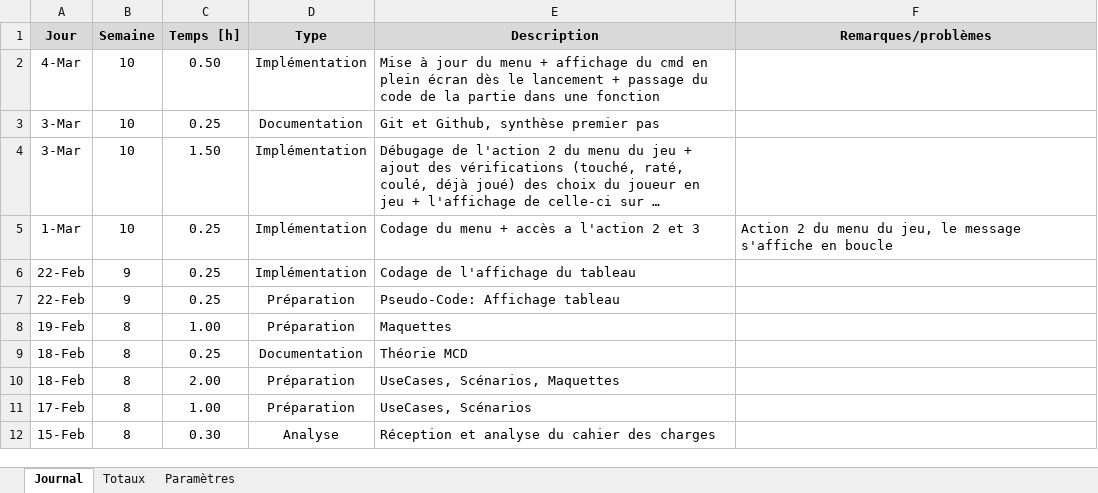
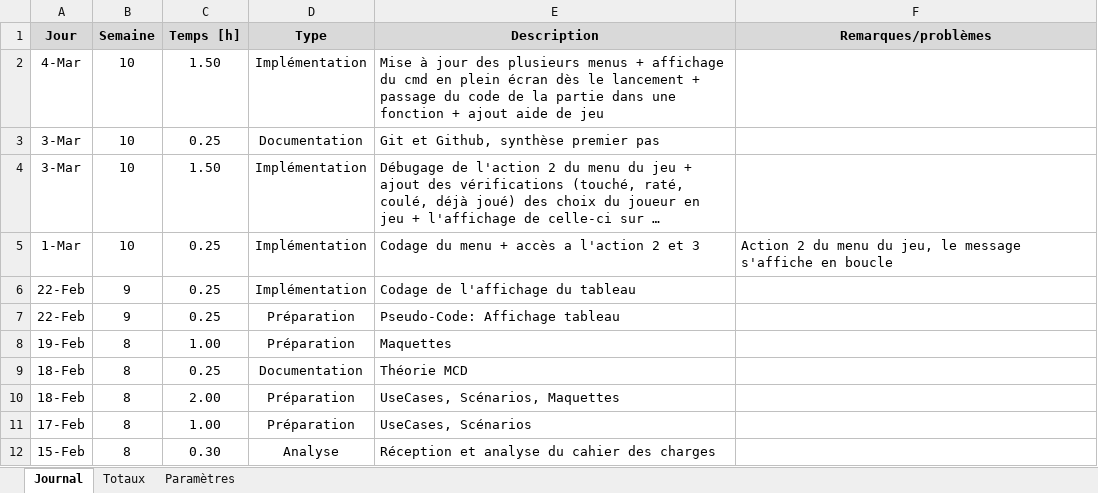
Before and after one commit to DiogodaSilvaFernandes/BatailleNavale, an Excel workbook: Journal de travail - BatailleNavale.xlsm, sheet Journal, drawn as a sheet; long unchanged cells end in …; values as stored, in another font and other column widths than the file's, no borders; charts and pictures not drawn; the diff names each change by its address in the sheet, - before the commit and + after, or states it on an @@ line.

Commit message:
Mise à jour journal de travail

```diff
--- a/Journal de travail - BatailleNavale.xlsm (sheet Journal)
+++ b/Journal de travail - BatailleNavale.xlsm (sheet Journal)
-C2 (Temps [h]): 0.50
+C2 (Temps [h]): 1.50
-E2 (Description): …à jour du menu + affichage du cmd en plein écran dès le lancement + passage du code de la partie dans une fonction
+E2 (Description): …à jour des plusieurs menus + affichage du cmd en plein écran dès le lancement + passage du code de la partie dans une fonction + ajout aide de jeu
```
